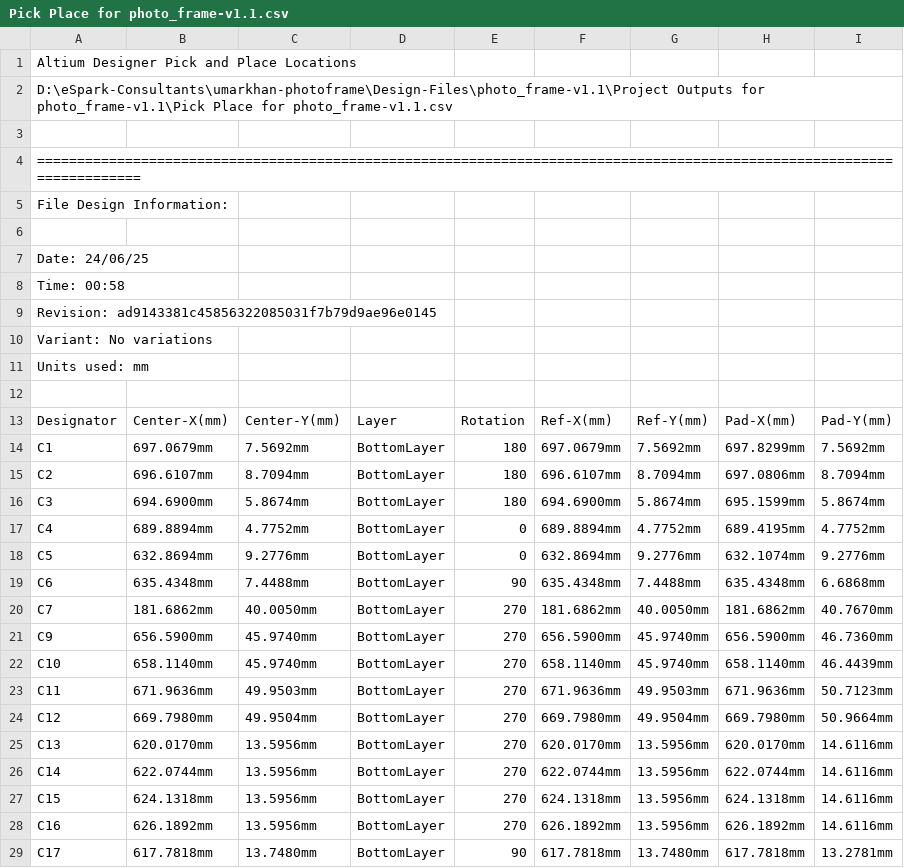
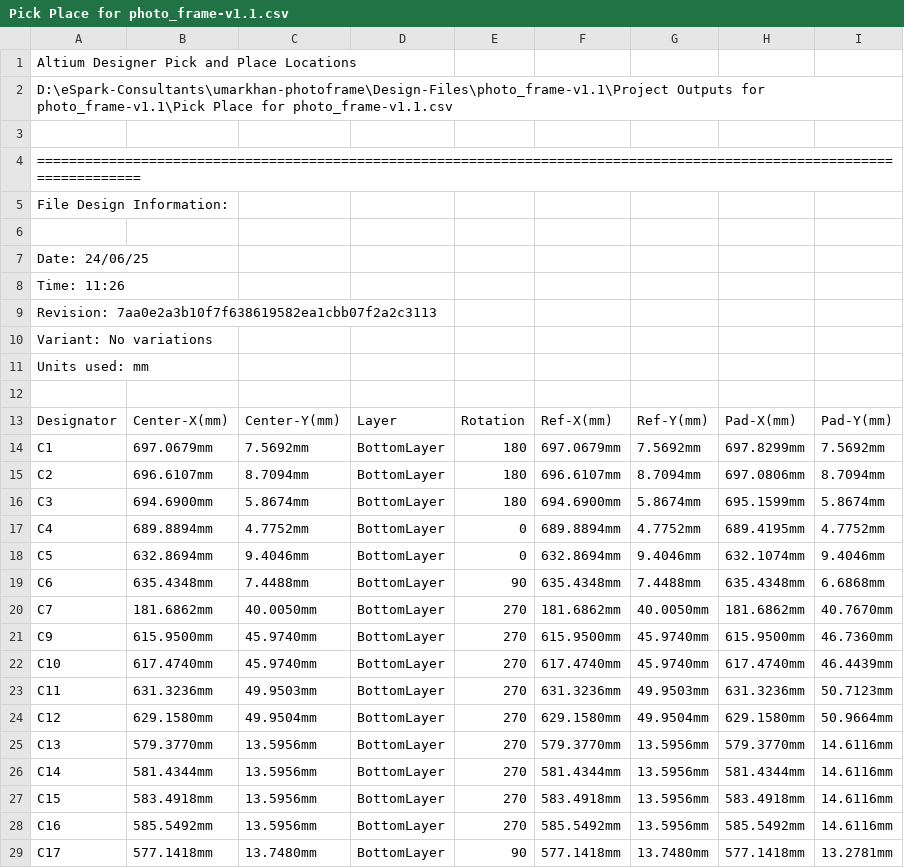
Before and after one commit to eSpark-Backup/umarkhan-photoframe, a CSV file: Design-Files/photo_frame-v1.1/Deliverables/Pick n Place Files/Pick Place for photo_frame-v1.1.csv, drawn as a sheet; only a part is shown; the diff covers the shown part only.

```diff
--- a/Design-Files/photo_frame-v1.1/Deliverables/Pick n Place Files/Pick Place for photo_frame-v1.1.csv
+++ b/Design-Files/photo_frame-v1.1/Deliverables/Pick n Place Files/Pick Place for photo_frame-v1.1.csv
@@ -7,4 +7,4 @@ File Design Information:
 Date:       24/06/25
-Time:       00:58
-Revision:   ad9143381c45856322085031f7b79d9ae96e0145
+Time:       11:26
+Revision:   7aa0e2a3b10f7f638619582ea1cbb07f2a2c3113
 Variant:    No variations
@@ -17,13 +17,13 @@ Units used: mm
 "C4","689.8894mm","4.7752mm","BottomLayer","0","689.8894mm","4.7752mm","689.4195mm","4.7752mm"
-"C5","632.8694mm","9.2776mm","BottomLayer","0","632.8694mm","9.2776mm","632.1074mm","9.2776mm"
+"C5","632.8694mm","9.4046mm","BottomLayer","0","632.8694mm","9.4046mm","632.1074mm","9.4046mm"
 "C6","635.4348mm","7.4488mm","BottomLayer","90","635.4348mm","7.4488mm","635.4348mm","6.6868mm"
 "C7","181.6862mm","40.0050mm","BottomLayer","270","181.6862mm","40.0050mm","181.6862mm","40.7670mm"
-"C9","656.5900mm","45.9740mm","BottomLayer","270","656.5900mm","45.9740mm","656.5900mm","46.7360mm"
-"C10","658.1140mm","45.9740mm","BottomLayer","270","658.1140mm","45.9740mm","658.1140mm","46.4439mm"
-"C11","671.9636mm","49.9503mm","BottomLayer","270","671.9636mm","49.9503mm","671.9636mm","50.7123mm"
-"C12","669.7980mm","49.9504mm","BottomLayer","270","669.7980mm","49.9504mm","669.7980mm","50.9664mm"
-"C13","620.0170mm","13.5956mm","BottomLayer","270","620.0170mm","13.5956mm","620.0170mm","14.6116mm"
-"C14","622.0744mm","13.5956mm","BottomLayer","270","622.0744mm","13.5956mm","622.0744mm","14.6116mm"
-"C15","624.1318mm","13.5956mm","BottomLayer","270","624.1318mm","13.5956mm","624.1318mm","14.6116mm"
-"C16","626.1892mm","13.5956mm","BottomLayer","270","626.1892mm","13.5956mm","626.1892mm","14.6116mm"
-"C17","617.7818mm","13.7480mm","BottomLayer","90","617.7818mm","13.7480mm","617.7818mm","13.2781mm"
+"C9","615.9500mm","45.9740mm","BottomLayer","270","615.9500mm","45.9740mm","615.9500mm","46.7360mm"
+"C10","617.4740mm","45.9740mm","BottomLayer","270","617.4740mm","45.9740mm","617.4740mm","46.4439mm"
+"C11","631.3236mm","49.9503mm","BottomLayer","270","631.3236mm","49.9503mm","631.3236mm","50.7123mm"
+"C12","629.1580mm","49.9504mm","BottomLayer","270","629.1580mm","49.9504mm","629.1580mm","50.9664mm"
+"C13","579.3770mm","13.5956mm","BottomLayer","270","579.3770mm","13.5956mm","579.3770mm","14.6116mm"
+"C14","581.4344mm","13.5956mm","BottomLayer","270","581.4344mm","13.5956mm","581.4344mm","14.6116mm"
+"C15","583.4918mm","13.5956mm","BottomLayer","270","583.4918mm","13.5956mm","583.4918mm","14.6116mm"
+"C16","585.5492mm","13.5956mm","BottomLayer","270","585.5492mm","13.5956mm","585.5492mm","14.6116mm"
+"C17","577.1418mm","13.7480mm","BottomLayer","90","577.1418mm","13.7480mm","577.1418mm","13.2781mm"
```
Also changed, not shown: 96 edited cells elsewhere in this file, Design-Files/photo_frame-v1.1/Deliverables/Pick n Place Files/Centroid.csv, 33 other files.
